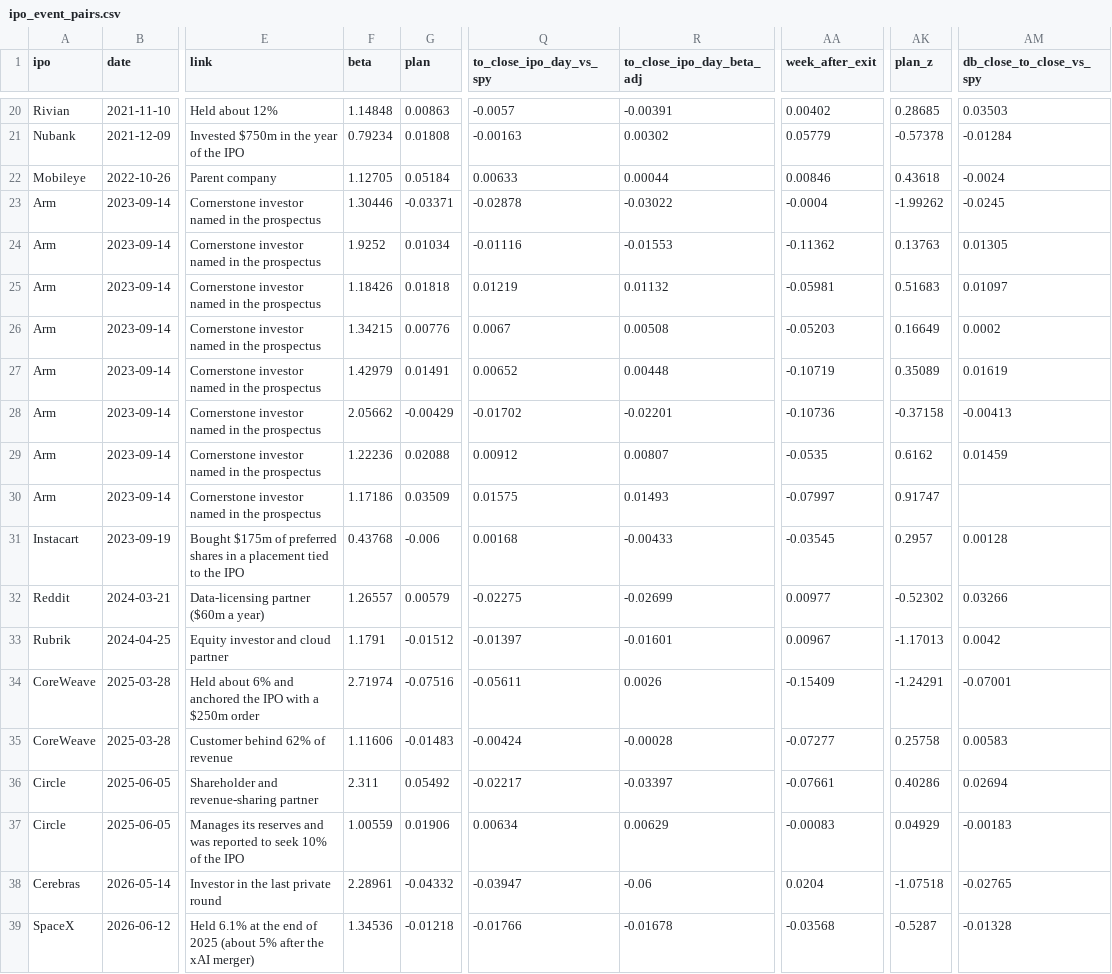
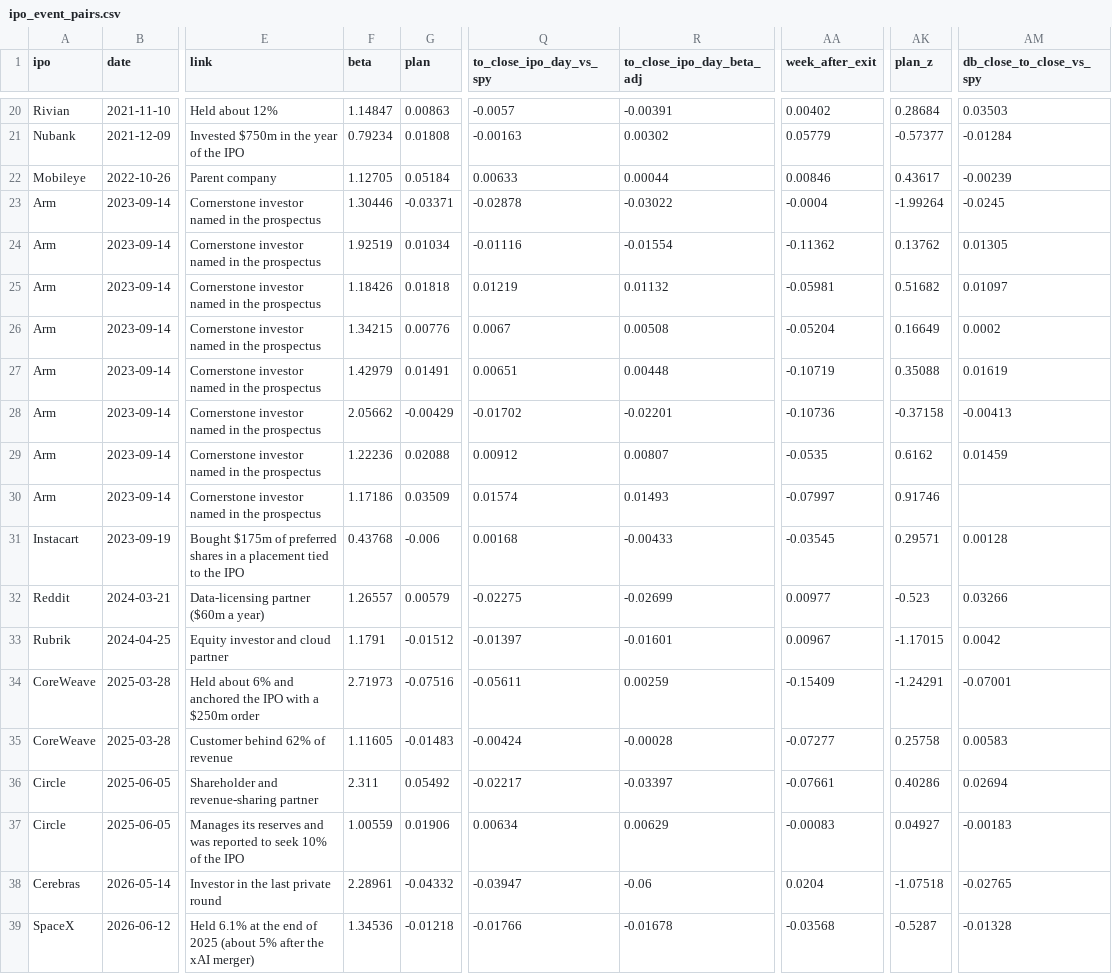
Before and after one commit to MarianiMirko/antifragile-portfolio, a CSV file: research/results/ipo_event_pairs.csv, drawn as a sheet; only a part is shown, gaps mark what is left out; the diff covers the shown part only; the diff names each change by its address in the sheet, - before the commit and + after, or states it on an @@ line.

```diff
--- a/research/results/ipo_event_pairs.csv
+++ b/research/results/ipo_event_pairs.csv
-F20 (beta): 1.14848
+F20 (beta): 1.14847
-AK20 (plan_z): 0.28685
+AK20 (plan_z): 0.28684
-AK21 (plan_z): -0.57378
+AK21 (plan_z): -0.57377
-AK22 (plan_z): 0.43618
+AK22 (plan_z): 0.43617
-AM22 (db_close_to_close_vs_spy): -0.0024
+AM22 (db_close_to_close_vs_spy): -0.00239
-AK23 (plan_z): -1.99262
+AK23 (plan_z): -1.99264
-F24 (beta): 1.9252
+F24 (beta): 1.92519
-R24 (to_close_ipo_day_beta_adj): -0.01553
+R24 (to_close_ipo_day_beta_adj): -0.01554
-AK24 (plan_z): 0.13763
+AK24 (plan_z): 0.13762
-AK25 (plan_z): 0.51683
+AK25 (plan_z): 0.51682
-AA26 (week_after_exit): -0.05203
+AA26 (week_after_exit): -0.05204
-Q27 (to_close_ipo_day_vs_spy): 0.00652
+Q27 (to_close_ipo_day_vs_spy): 0.00651
-AK27 (plan_z): 0.35089
+AK27 (plan_z): 0.35088
-Q30 (to_close_ipo_day_vs_spy): 0.01575
+Q30 (to_close_ipo_day_vs_spy): 0.01574
-AK30 (plan_z): 0.91747
+AK30 (plan_z): 0.91746
-AK31 (plan_z): 0.2957
+AK31 (plan_z): 0.29571
-AK32 (plan_z): -0.52302
+AK32 (plan_z): -0.523
-AK33 (plan_z): -1.17013
+AK33 (plan_z): -1.17015
-F34 (beta): 2.71974
+F34 (beta): 2.71973
-R34 (to_close_ipo_day_beta_adj): 0.0026
+R34 (to_close_ipo_day_beta_adj): 0.00259
-F35 (beta): 1.11606
+F35 (beta): 1.11605
-AK37 (plan_z): 0.04929
+AK37 (plan_z): 0.04927
```
Also changed, not shown: 32 edited cells elsewhere in this file, research/results/ipo_event_sector.csv, 4 other files.
